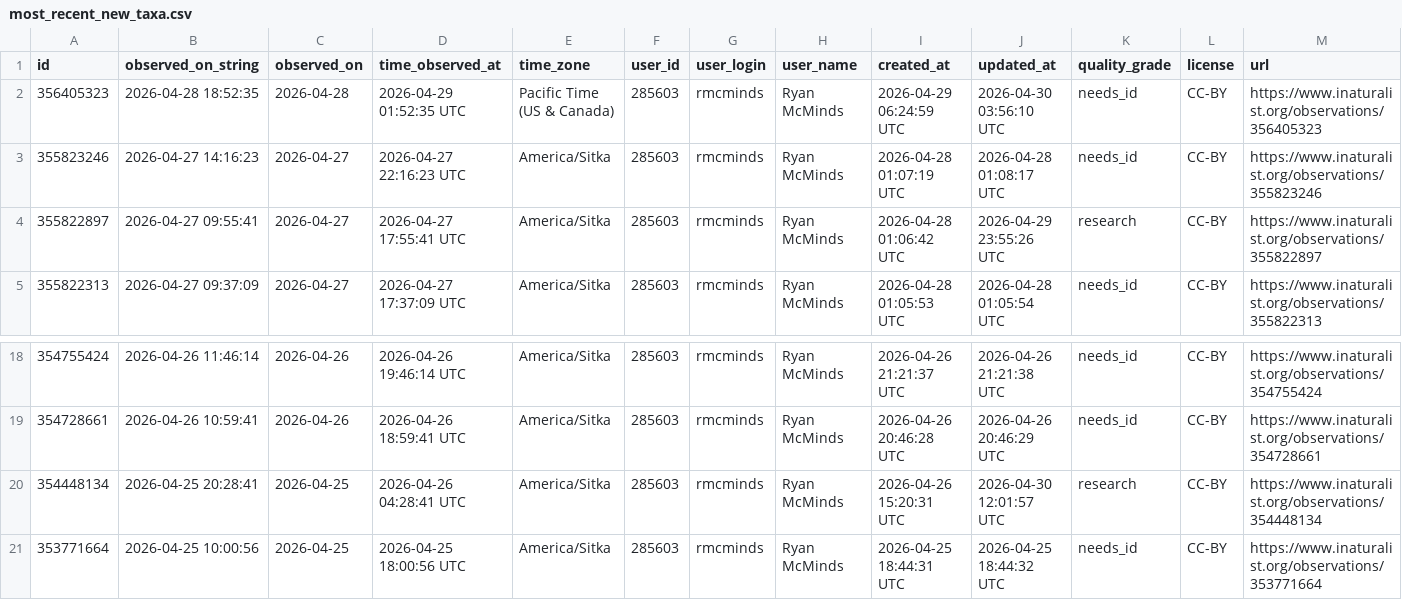
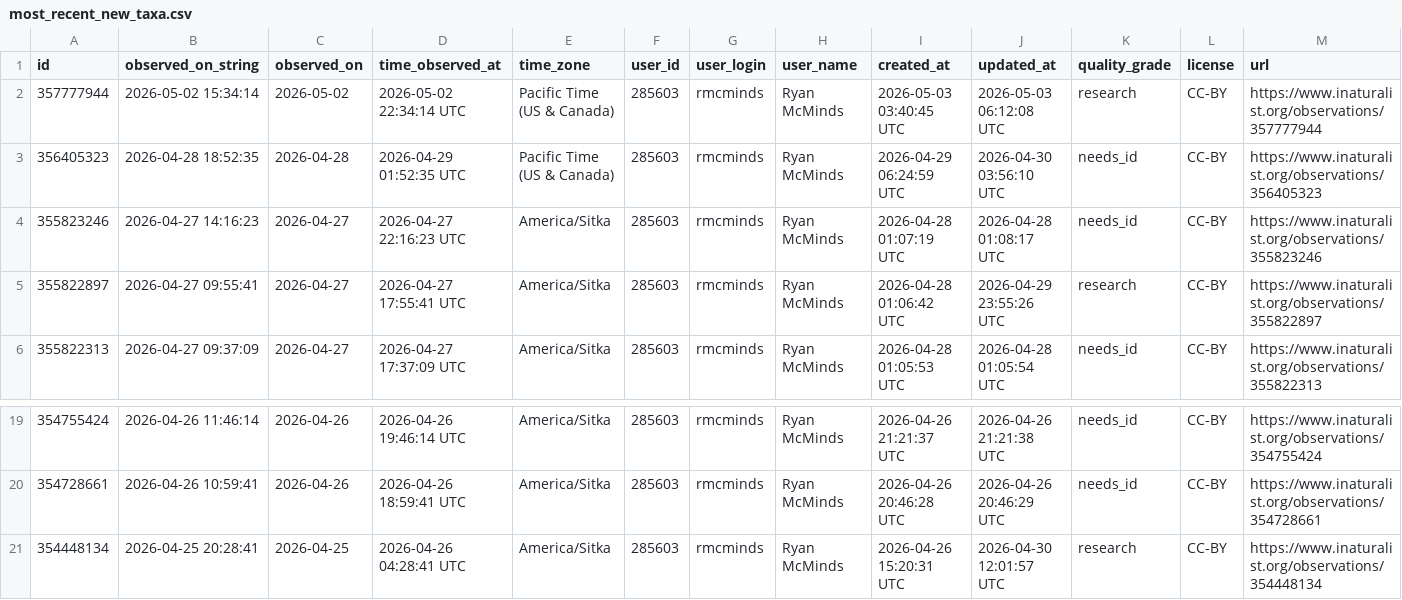
Before and after one commit to rmcminds/merdemicrobes, a CSV file: _data/most_recent_new_taxa.csv, drawn as a sheet; only a part is shown, gaps mark what is left out; removed rows and columns are numbered as before the commit, all else as after; rows hold the shown columns only; the diff names each change by its address in the sheet, - before the commit and + after, or states it on an @@ line.

```diff
--- a/_data/most_recent_new_taxa.csv
+++ b/_data/most_recent_new_taxa.csv
+row 2: 357777944 | 2026-05-02 15:34:14 | 2026-05-02 | 2026-05-02 22:34:14 UTC | Pacific Time (US & Canada) | 285603 | rmcminds | Ryan McMinds | 2026-05-03 03:40:45 UTC | 2026-05-03 06:12:08 UTC | research | CC-BY | https://www.inaturalist.org/observations/357777944
-row 21: 353771664 | 2026-04-25 10:00:56 | 2026-04-25 | 2026-04-25 18:00:56 UTC | America/Sitka | 285603 | rmcminds | Ryan McMinds | 2026-04-25 18:44:31 UTC | 2026-04-25 18:44:32 UTC | needs_id | CC-BY | https://www.inaturalist.org/observations/353771664
```
Also changed, not shown: 1 other file.
